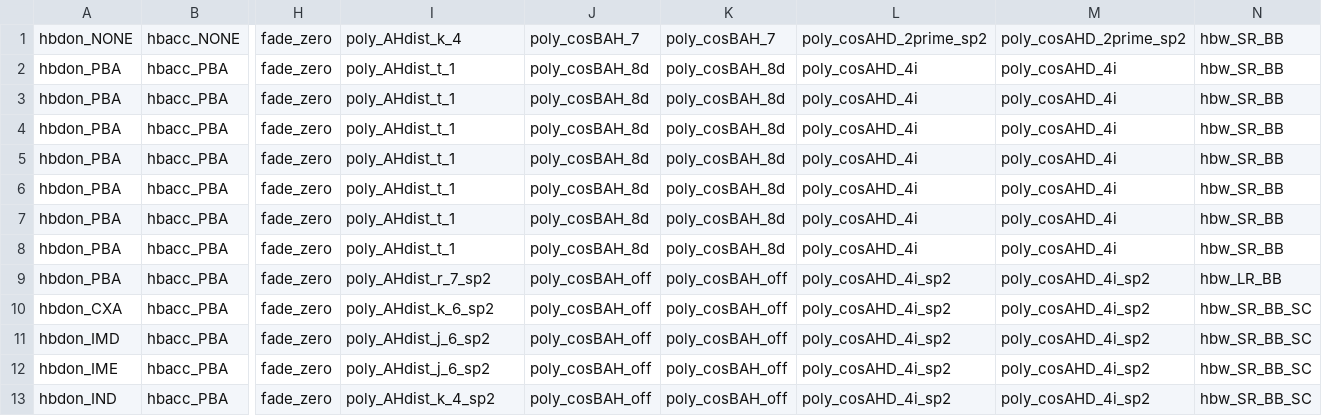
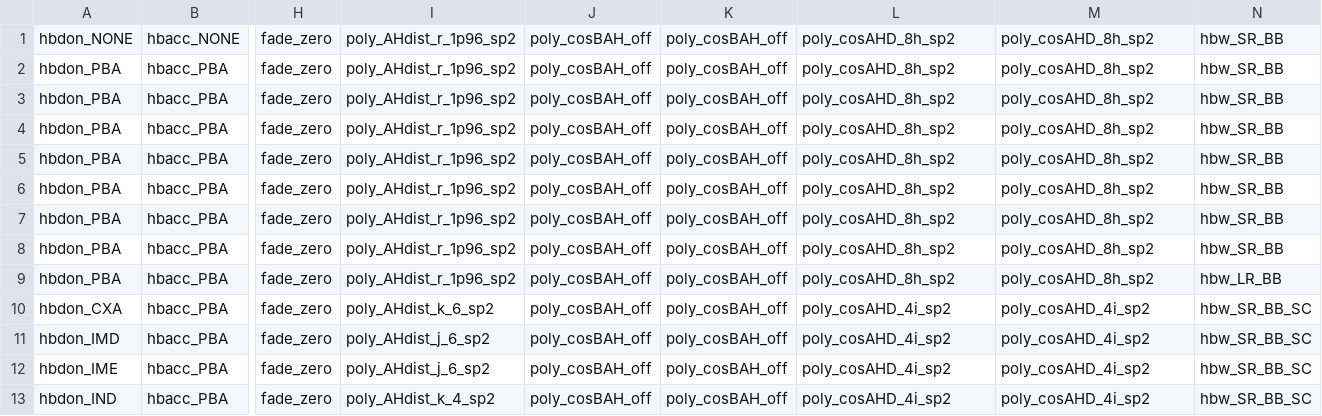
Before and after one commit to RosettaCommons/rosetta, a CSV file: rosetta_database/scoring/score_functions/hbonds/OLF_params/HBEval.csv, drawn as a sheet; only a part is shown, gaps mark what is left out; the diff names each change by its address in the sheet, - before the commit and + after, or states it on an @@ line.

```diff
--- a/rosetta_database/scoring/score_functions/hbonds/OLF_params/HBEval.csv
+++ b/rosetta_database/scoring/score_functions/hbonds/OLF_params/HBEval.csv
-I1: poly_AHdist_k_4
+I1: poly_AHdist_r_1p96_sp2
-J1: poly_cosBAH_7
+J1: poly_cosBAH_off
-K1: poly_cosBAH_7
+K1: poly_cosBAH_off
-L1: poly_cosAHD_2prime_sp2
+L1: poly_cosAHD_8h_sp2
-M1: poly_cosAHD_2prime_sp2
+M1: poly_cosAHD_8h_sp2
-I2:I8: poly_AHdist_t_1
+I2:I8: poly_AHdist_r_1p96_sp2
-J2:J8: poly_cosBAH_8d
+J2:J8: poly_cosBAH_off
-K2:K8: poly_cosBAH_8d
+K2:K8: poly_cosBAH_off
-L2:L8: poly_cosAHD_4i
+L2:L8: poly_cosAHD_8h_sp2
-M2:M8: poly_cosAHD_4i
+M2:M8: poly_cosAHD_8h_sp2
-I9: poly_AHdist_r_7_sp2
+I9: poly_AHdist_r_1p96_sp2
-L9: poly_cosAHD_4i_sp2
+L9: poly_cosAHD_8h_sp2
-M9: poly_cosAHD_4i_sp2
+M9: poly_cosAHD_8h_sp2
```
Also changed, not shown: rosetta_database/scoring/score_functions/hbonds/OLF_params/HBPoly1D.csv, 2 other files.
